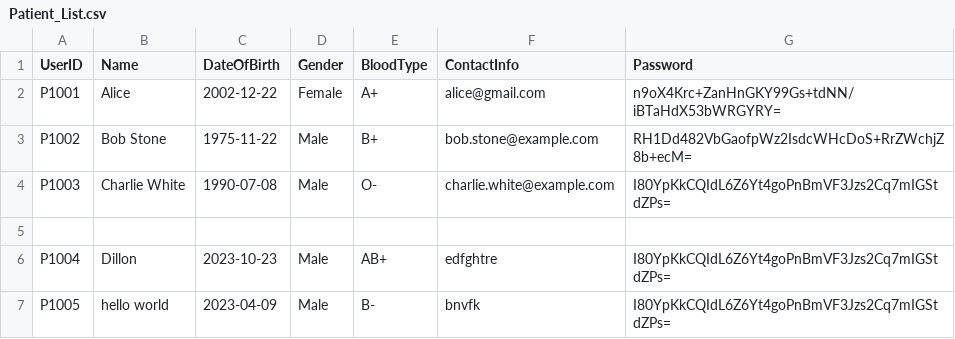
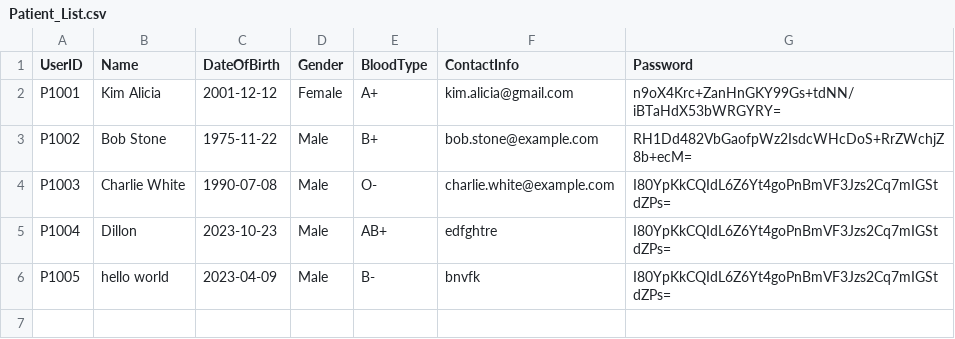
Before and after one commit to Dashini16/Hospital-Management-System-HMS-, a CSV file: hms/src/data/Patient_List.csv, drawn as a sheet.

Commit message:
fixed issue on updating the file for patient

```diff
--- a/hms/src/data/Patient_List.csv
+++ b/hms/src/data/Patient_List.csv
@@ -1,6 +1,5 @@
 UserID,Name,DateOfBirth,Gender,BloodType,ContactInfo,Password
-P1001,Alice,2002-12-22,Female,A+,alice@gmail.com,n9oX4Krc+ZanHnGKY99Gs+tdNN/iBTaHdX53bWRGYRY=
+P1001,Kim Alicia,2001-12-12,Female,A+,kim.alicia@gmail.com,n9oX4Krc+ZanHnGKY99Gs+tdNN/iBTaHdX53bWRGYRY=
 P1002,Bob Stone,1975-11-22,Male,B+,bob.stone@example.com,RH1Dd482VbGaofpWz2IsdcWHcDoS+RrZWchjZ8b+ecM=
 P1003,Charlie White,1990-07-08,Male,O-,charlie.white@example.com,I80YpKkCQIdL6Z6Yt4goPnBmVF3Jzs2Cq7mIGStdZPs=
-
 P1004,Dillon,2023-10-23,Male,AB+,edfghtre,I80YpKkCQIdL6Z6Yt4goPnBmVF3Jzs2Cq7mIGStdZPs=
```
Also changed, not shown: 1 other file.
